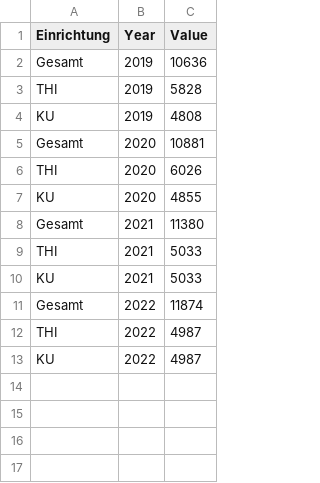
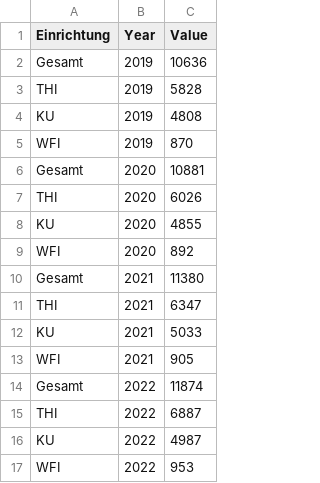
Before and after one commit to test-sdg/test-data, a CSV file: data/indicator_4-1.csv, drawn as a sheet.

Commit message:
Update indicator_4-1.csv

```diff
--- a/data/indicator_4-1.csv
+++ b/data/indicator_4-1.csv
@@ -4,2 +4,3 @@ THI,2019,5828
 KU,2019,4808
+WFI,2019,870
 Gesamt,2020,10881
@@ -7,7 +8,10 @@ THI,2020,6026
 KU,2020,4855
+WFI,2020,892
 Gesamt,2021,11380
-THI,2021,5033
+THI,2021,6347
 KU,2021,5033
+WFI,2021,905
 Gesamt,2022,11874
-THI,2022,4987
+THI,2022,6887
 KU,2022,4987
+WFI,2022,953
```
